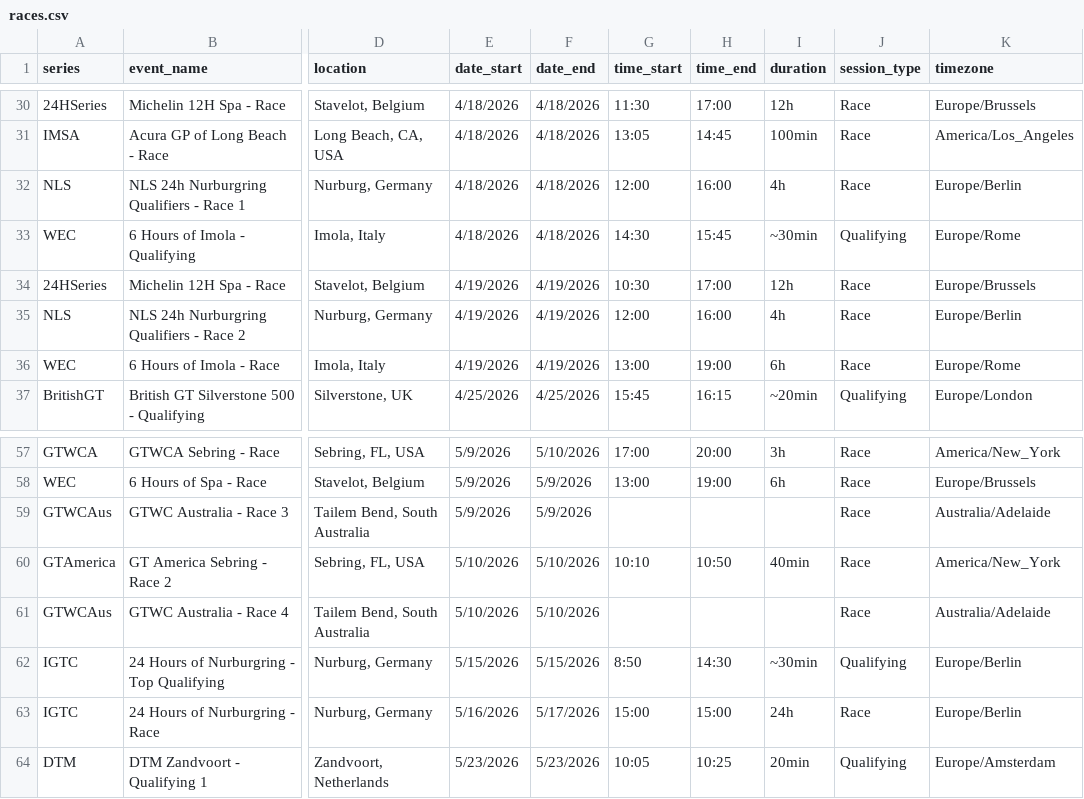
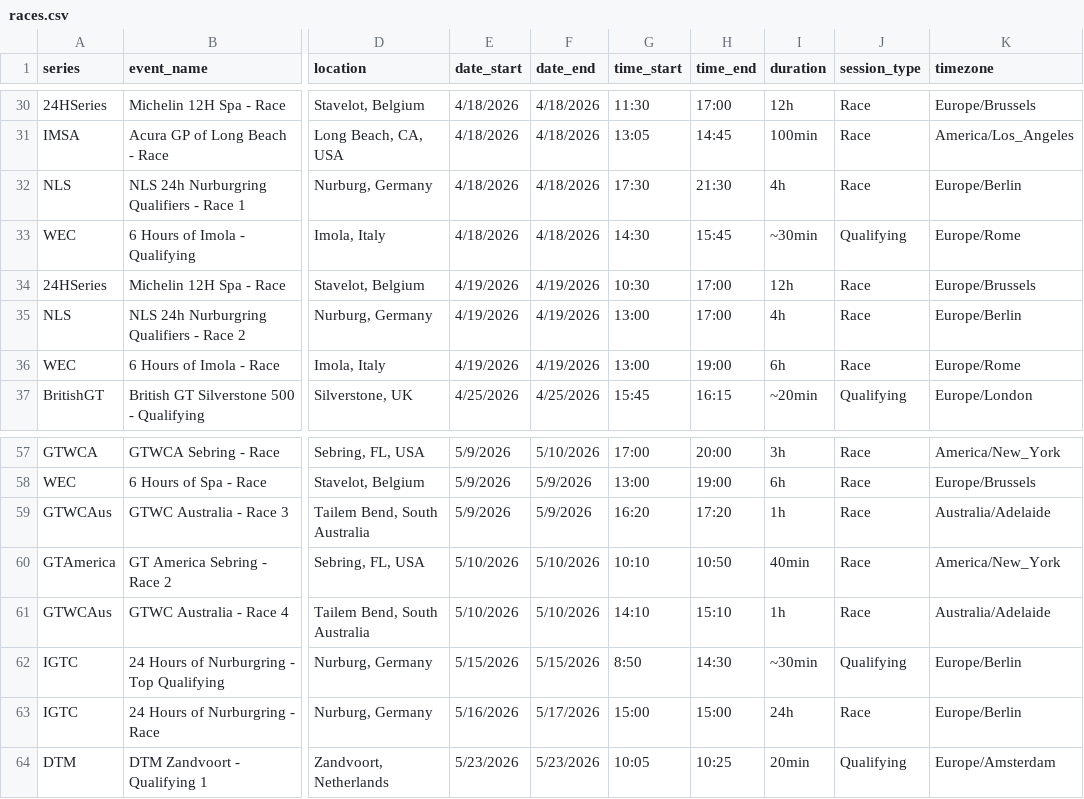
Before and after one commit to FreeTrialAccount/gt-calendar, a CSV file: races.csv, drawn as a sheet; only a part is shown, gaps mark what is left out; the diff names each change by its address in the sheet, - before the commit and + after, or states it on an @@ line.

Commit message:
updating schedule

```diff
--- a/races.csv
+++ b/races.csv
-G32 (time_start): 12:00
+G32 (time_start): 17:30
-H32 (time_end): 16:00
+H32 (time_end): 21:30
-G35 (time_start): 12:00
+G35 (time_start): 13:00
-H35 (time_end): 16:00
+H35 (time_end): 17:00
-G59 (time_start): (empty)
+G59 (time_start): 16:20
-H59 (time_end): (empty)
+H59 (time_end): 17:20
-I59 (duration): (empty)
+I59 (duration): 1h
-G61 (time_start): (empty)
+G61 (time_start): 14:10
-H61 (time_end): (empty)
+H61 (time_end): 15:10
-I61 (duration): (empty)
+I61 (duration): 1h
```
